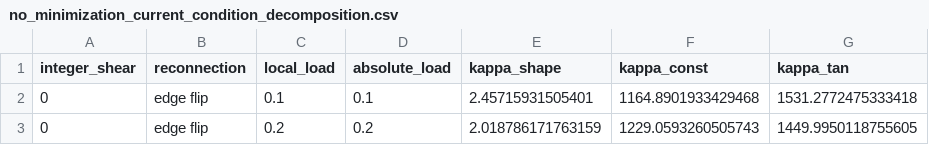
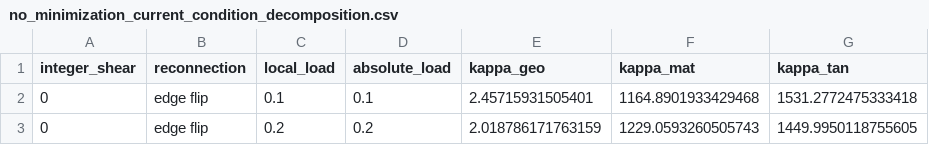
Before and after one commit to EliasL/MTMSimulationScripts, a CSV file: Plots/no_minimization_current_condition_decomposition.csv, drawn as a sheet; only a part is shown.

Commit message:
plot

```diff
--- a/Plots/no_minimization_current_condition_decomposition.csv
+++ b/Plots/no_minimization_current_condition_decomposition.csv
@@ -1,2 +1,2 @@
-integer_shear,reconnection,local_load,absolute_load,kappa_shape,kappa_const,kappa_tan
+integer_shear,reconnection,local_load,absolute_load,kappa_geo,kappa_mat,kappa_tan
 0,edge flip,0.1,0.1,2.45715931505401,1164.8901933429468,1531.2772475333418
```
Also changed, not shown: 3 other files.
